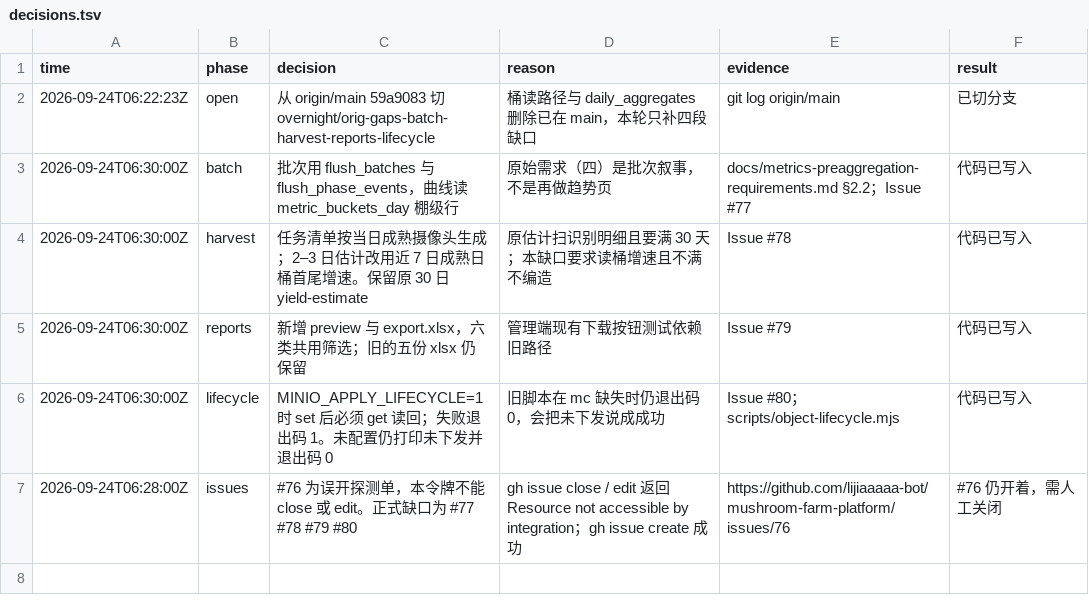
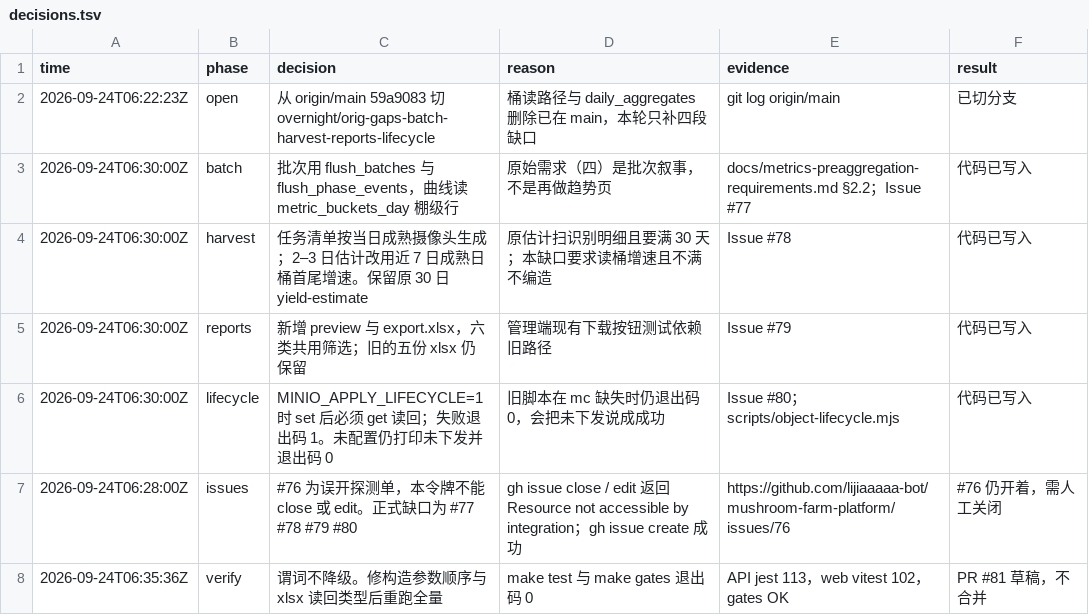
Before and after one commit to lijiaaaaa-bot/mushroom-farm-platform, a TSV file: evidence/overnight-orig-gaps/decisions.tsv, drawn as a sheet.

```diff
--- a/evidence/overnight-orig-gaps/decisions.tsv
+++ b/evidence/overnight-orig-gaps/decisions.tsv
@@ -7 +7,2 @@ time	phase	decision	reason	evidence	result
 2026-09-24T06:28:00Z	issues	#76 为误开探测单，本令牌不能 close 或 edit。正式缺口为 #77 #78 #79 #80	gh issue close / edit 返回 Resource not accessible by integration；gh issue create 成功	https://github.com/lijiaaaaa-bot/mushroom-farm-platform/issues/76	#76 仍开着，需人工关闭
+2026-09-24T06:35:36Z	verify	谓词不降级。修构造参数顺序与 xlsx 读回类型后重跑全量	make test 与 make gates 退出码 0	API jest 113，web vitest 102，gates OK	PR #81 草稿，不合并
```
Also changed, not shown: 17 other files.
